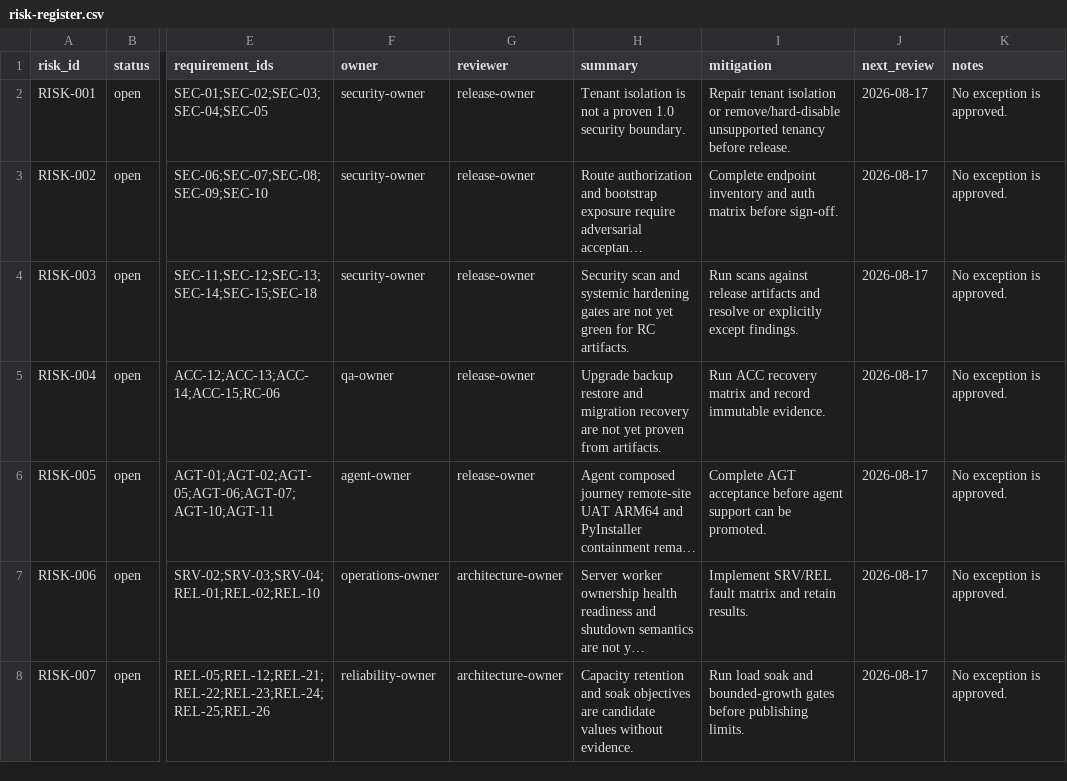
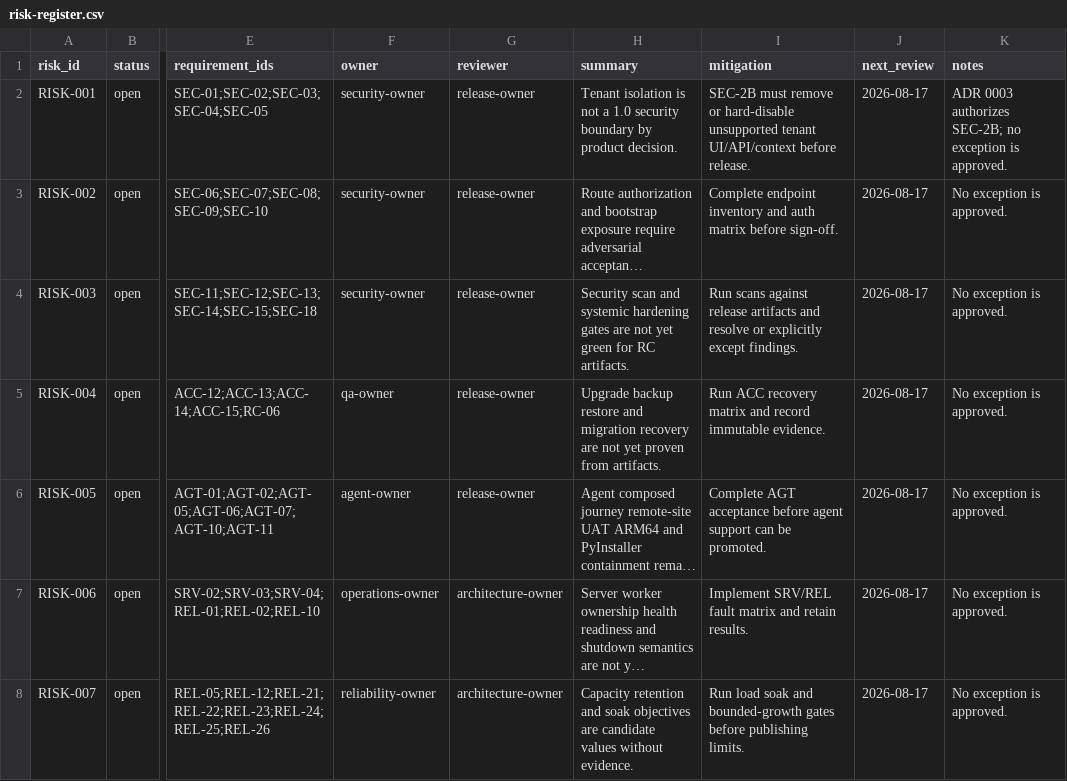
Before and after one commit to BlkLeg/CircuitBreaker, a CSV file: specs/1.0.0/release-control/risk-register.csv, drawn as a sheet; only a part is shown, gaps mark what is left out; long unchanged cells end in …; the diff names each change by its address in the sheet, - before the commit and + after, or states it on an @@ line.

```diff
--- a/specs/1.0.0/release-control/risk-register.csv
+++ b/specs/1.0.0/release-control/risk-register.csv
-H2 (summary): …not a proven 1.0 security boundary.
+H2 (summary): …not a 1.0 security boundary by product decision.
-I2 (mitigation): Repair tenant isolation or remove/hard-disable unsupported tenancy before release.
+I2 (mitigation): SEC-2B must remove or hard-disable unsupported tenant UI/API/context before release.
-K2 (notes): No exception is approved.
+K2 (notes): ADR 0003 authorizes SEC-2B; no exception is approved.
```
Also changed, not shown: specs/1.0.0/release-control/requirement-ledger.csv, 20 other files.
